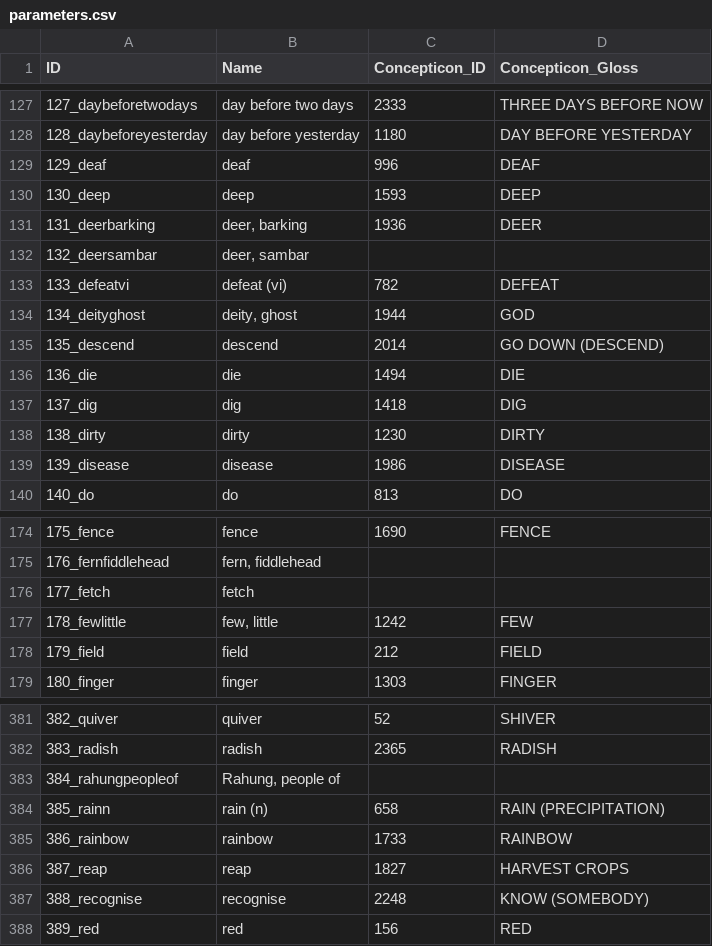
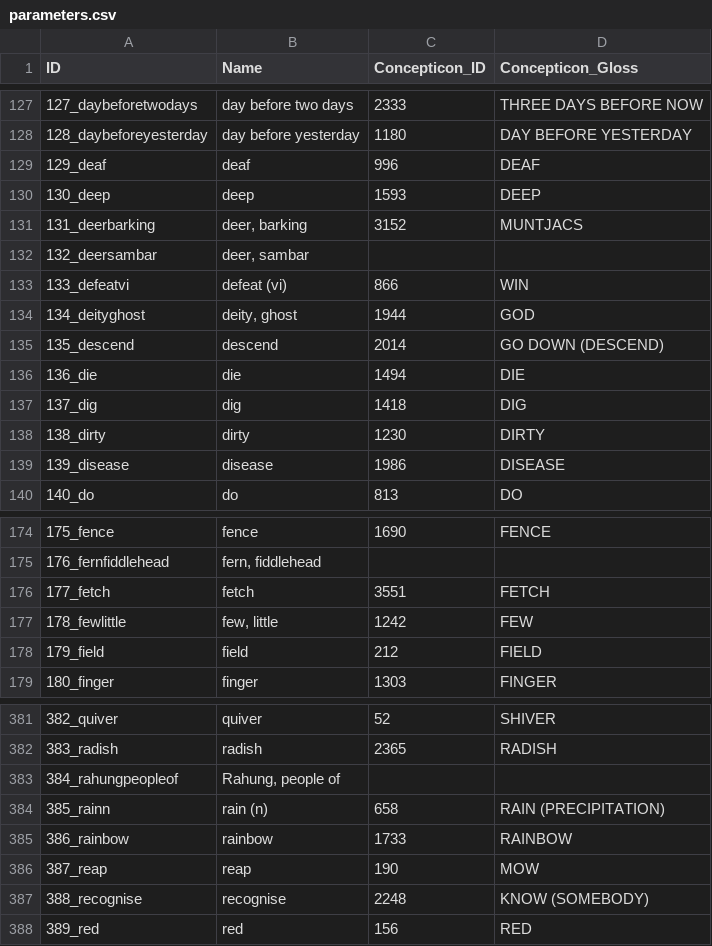
Before and after one commit to lexibank/bodtkhobwa, a CSV file: cldf/parameters.csv, drawn as a sheet; only a part is shown, gaps mark what is left out.

```diff
--- a/cldf/parameters.csv
+++ b/cldf/parameters.csv
@@ -130,5 +130,5 @@ ID,Name,Concepticon_ID,Concepticon_Gloss
 130_deep,deep,1593,DEEP
-131_deerbarking,"deer, barking",1936,DEER
+131_deerbarking,"deer, barking",3152,MUNTJACS
 132_deersambar,"deer, sambar",,
-133_defeatvi,defeat (vi),782,DEFEAT
+133_defeatvi,defeat (vi),866,WIN
 134_deityghost,"deity, ghost",1944,GOD
@@ -175,3 +175,3 @@ ID,Name,Concepticon_ID,Concepticon_Gloss
 176_fernfiddlehead,"fern, fiddlehead",,
-177_fetch,fetch,,
+177_fetch,fetch,3551,FETCH
 178_fewlittle,"few, little",1242,FEW
@@ -385,3 +385,3 @@ ID,Name,Concepticon_ID,Concepticon_Gloss
 386_rainbow,rainbow,1733,RAINBOW
-387_reap,reap,1827,HARVEST CROPS
+387_reap,reap,190,MOW
 388_recognise,recognise,2248,KNOW (SOMEBODY)
```
Also changed, not shown: cldf/cognates.csv, cldf/forms.csv, 9 other files.
